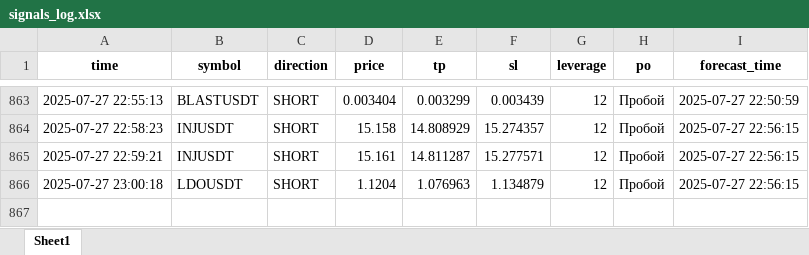
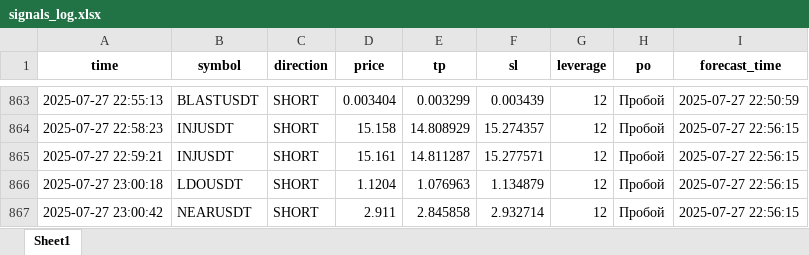
Before and after one commit to brybarrett/crypto-signals, an Excel workbook: signals_log.xlsx, sheet Sheet1, drawn as a sheet; only a part is shown, gaps mark what is left out; values as stored, in another font and other column widths than the file's, no borders; the diff names each change by its address in the sheet, - before the commit and + after, or states it on an @@ line.

Commit message:
Добавлен сигнал NEARUSDT (SHORT)

```diff
--- a/signals_log.xlsx (sheet Sheet1)
+++ b/signals_log.xlsx (sheet Sheet1)
+row 867: 2025-07-27 23:00:42 | NEARUSDT | SHORT | 2.911 | 2.845858 | 2.932714 | 12 | Пробой | 2025-07-27 22:56:15
```
